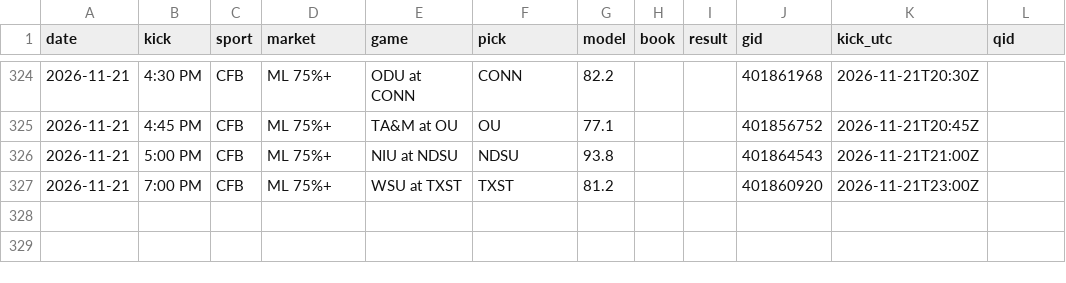
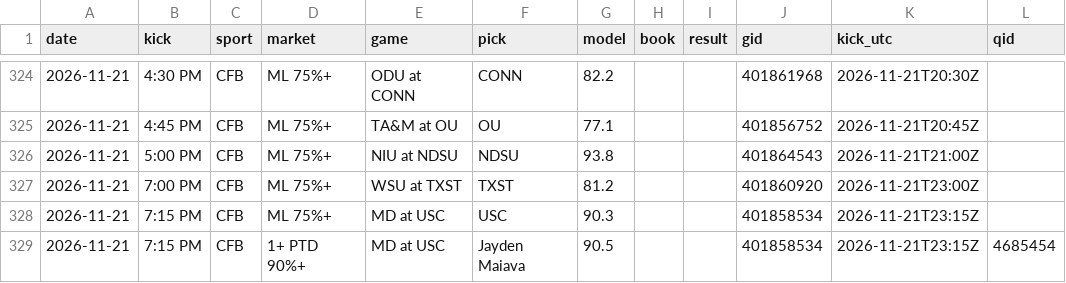
Before and after one commit to DPAD7/the-arena, a CSV file: data/reads_log.csv, drawn as a sheet; only a part is shown, gaps mark what is left out.

```diff
--- a/data/reads_log.csv
+++ b/data/reads_log.csv
@@ -327 +327,3 @@ date,kick,sport,market,game,pick,model,book,result,gid,kick_utc,qid
 2026-11-21,7:00 PM,CFB,ML 75%+,WSU at TXST,TXST,81.2,,,401860920,2026-11-21T23:00Z,
+2026-11-21,7:15 PM,CFB,ML 75%+,MD at USC,USC,90.3,,,401858534,2026-11-21T23:15Z,
+2026-11-21,7:15 PM,CFB,1+ PTD 90%+,MD at USC,Jayden Maiava,90.5,,,401858534,2026-11-21T23:15Z,4685454
```
Also changed, not shown: 16 other files.
